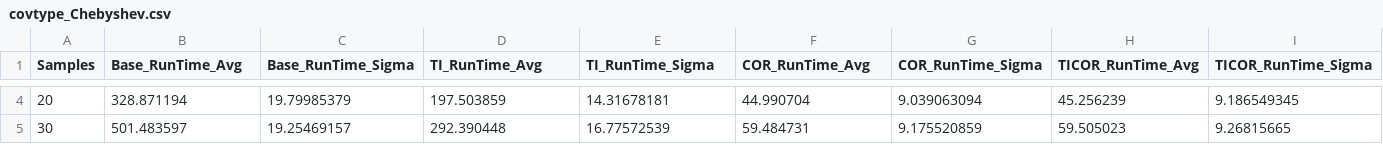
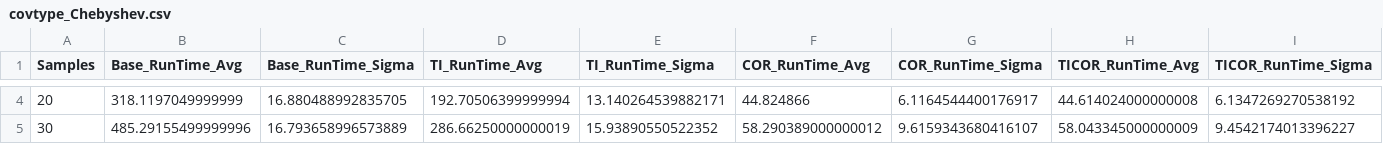
Before and after one commit to alex-korotkiy/outliertechniques, a CSV file: Results/Normal/covtype_Chebyshev.csv, drawn as a sheet; only a part is shown, gaps mark what is left out; the diff covers the shown part only; the diff names each change by its address in the sheet, - before the commit and + after, or states it on an @@ line.

```diff
--- a/Results/Normal/covtype_Chebyshev.csv
+++ b/Results/Normal/covtype_Chebyshev.csv
-B4 (Base_RunTime_Avg): 328.871194
+B4 (Base_RunTime_Avg): 318.1197049999999
-C4 (Base_RunTime_Sigma): 19.79985379
+C4 (Base_RunTime_Sigma): 16.880488992835705
-D4 (TI_RunTime_Avg): 197.503859
+D4 (TI_RunTime_Avg): 192.70506399999994
-E4 (TI_RunTime_Sigma): 14.31678181
+E4 (TI_RunTime_Sigma): 13.140264539882171
-F4 (COR_RunTime_Avg): 44.990704
+F4 (COR_RunTime_Avg): 44.824866
-G4 (COR_RunTime_Sigma): 9.039063094
+G4 (COR_RunTime_Sigma): 6.1164544400176917
-H4 (TICOR_RunTime_Avg): 45.256239
+H4 (TICOR_RunTime_Avg): 44.614024000000008
-I4 (TICOR_RunTime_Sigma): 9.186549345
+I4 (TICOR_RunTime_Sigma): 6.1347269270538192
-B5 (Base_RunTime_Avg): 501.483597
+B5 (Base_RunTime_Avg): 485.29155499999996
-C5 (Base_RunTime_Sigma): 19.25469157
+C5 (Base_RunTime_Sigma): 16.793658996573889
-D5 (TI_RunTime_Avg): 292.390448
+D5 (TI_RunTime_Avg): 286.66250000000019
-E5 (TI_RunTime_Sigma): 16.77572539
+E5 (TI_RunTime_Sigma): 15.93890550522352
-F5 (COR_RunTime_Avg): 59.484731
+F5 (COR_RunTime_Avg): 58.290389000000012
-G5 (COR_RunTime_Sigma): 9.175520859
+G5 (COR_RunTime_Sigma): 9.6159343680416107
-H5 (TICOR_RunTime_Avg): 59.505023
+H5 (TICOR_RunTime_Avg): 58.043345000000009
-I5 (TICOR_RunTime_Sigma): 9.26815665
+I5 (TICOR_RunTime_Sigma): 9.4542174013396227
```
Also changed, not shown: 127 edited cells elsewhere in this file, Results/Metrics/ALOI_Euclidean.csv, Results/Metrics/Shuttle_Euclidean.csv, 31 other files.
